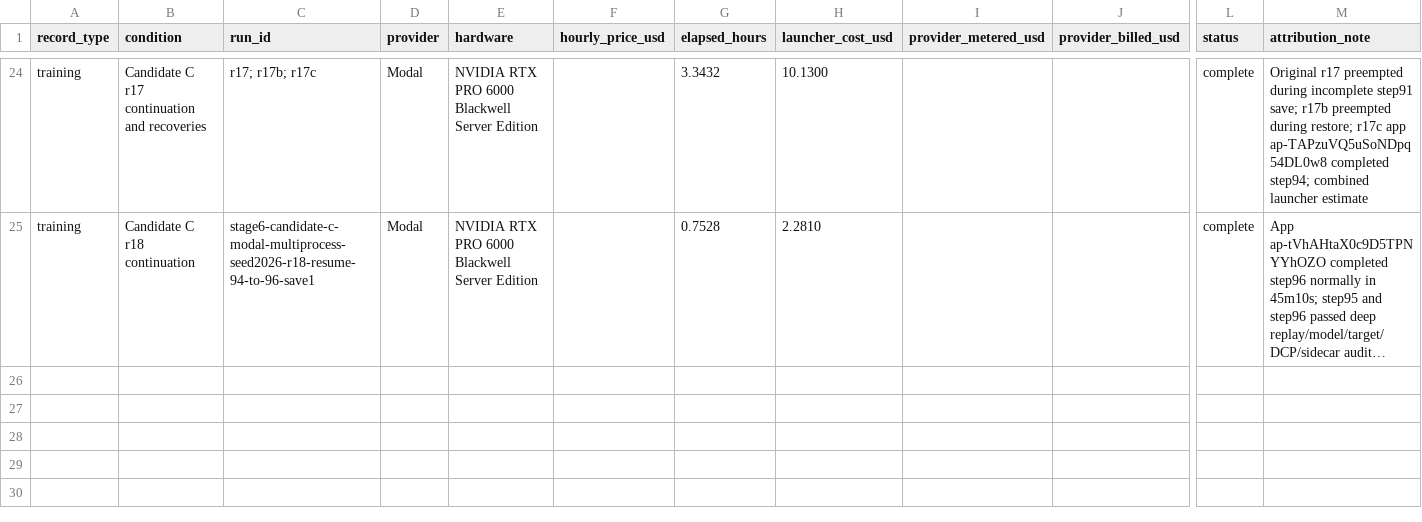
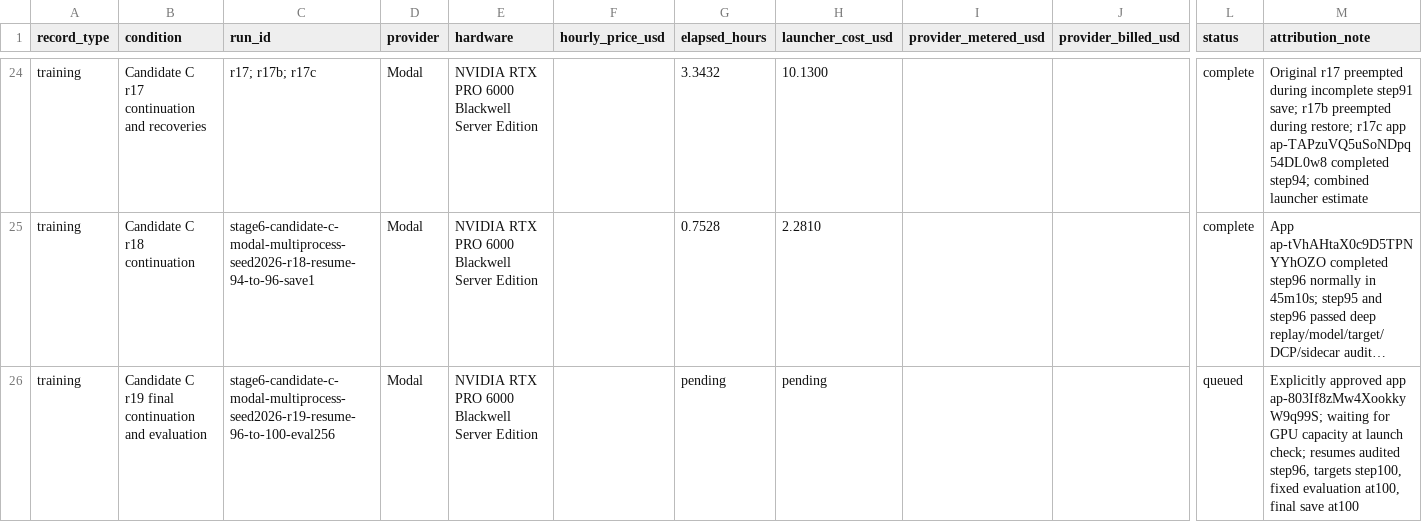
Before and after one commit to MDerazNasr/ENPIRE-implentation, a CSV file: results/d1-evidence-pack/cost-resources.csv, drawn as a sheet; only a part is shown, gaps mark what is left out; long unchanged cells end in …; rows hold the shown columns only; the diff names each change by its address in the sheet, - before the commit and + after, or states it on an @@ line.

Commit message:
Launch approved Candidate final segment

```diff
--- a/results/d1-evidence-pack/cost-resources.csv
+++ b/results/d1-evidence-pack/cost-resources.csv
+row 26: training | Candidate C r19 final continuation and evaluation | stage6-candidate-c-modal-multiprocess-seed2026-r19-resume-96-to-100-eval256 | Modal | NVIDIA RTX PRO 6000 Blackwell Server Edition |  | pending | pending |  |  | queued | Explicitly approved app ap-803If8zMw4XookkyW9q99S; waiting for GPU capacity at launch check; resumes audited step96, targets step100, fixed evaluation at100, final save at100
```
Also changed, not shown: results/d1-evidence-pack/run-table.csv.
